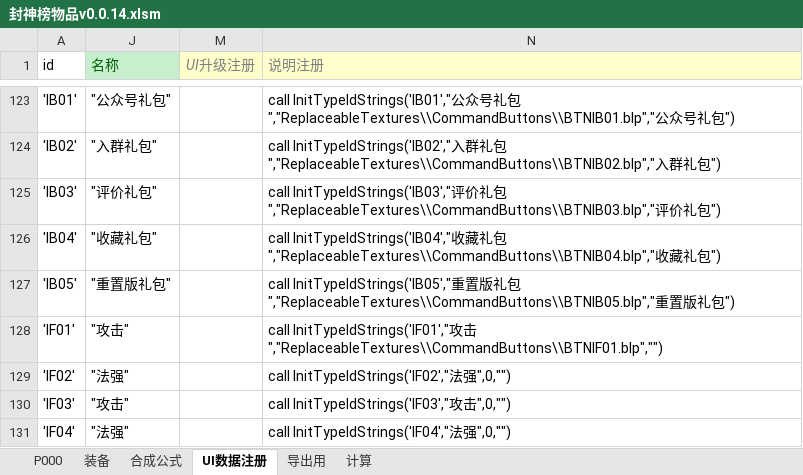
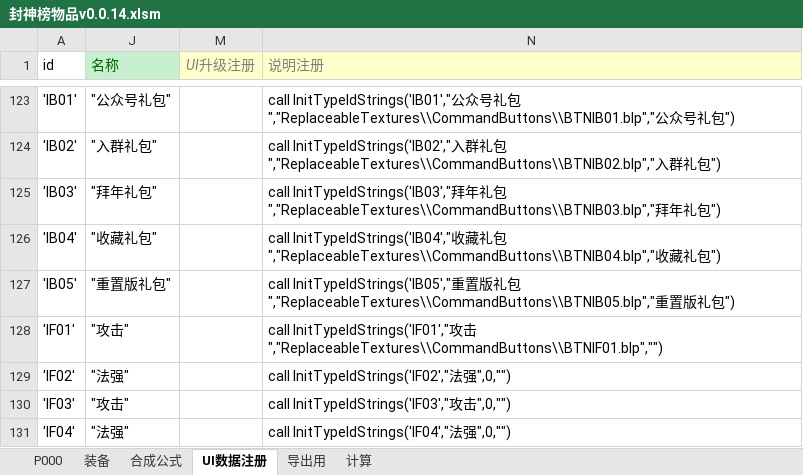
Before and after one commit to MageEgg/MageGame, an Excel workbook: 封神榜物品v0.0.14.xlsm, sheet UI数据注册, drawn as a sheet; only a part is shown, gaps mark what is left out; values as stored, in another font and other column widths than the file's, no borders; the diff names each change by its address in the sheet, - before the commit and + after, or states it on an @@ line.

```diff
--- a/封神榜物品v0.0.14.xlsm (sheet UI数据注册)
+++ b/封神榜物品v0.0.14.xlsm (sheet UI数据注册)
-J125 (名称): "评价礼包"
+J125 (名称): "拜年礼包"
-N125 (说明注册): call InitTypeIdStrings('IB03',"评价礼包","ReplaceableTextures\\CommandButtons\\BTNIB03.blp","评价礼包…
+N125 (说明注册): call InitTypeIdStrings('IB03',"拜年礼包","ReplaceableTextures\\CommandButtons\\BTNIB03.blp","拜年礼包…
```
Also changed, not shown: sheet P000, sheet 装备, formulas that keep their value, hidden cells, charts or pictures, 1 other file.
